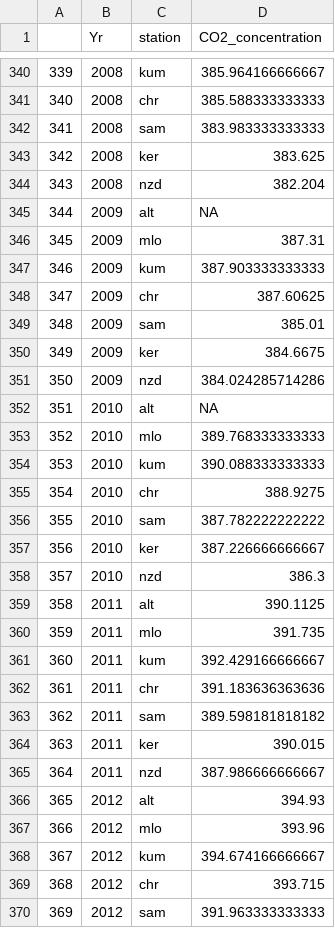
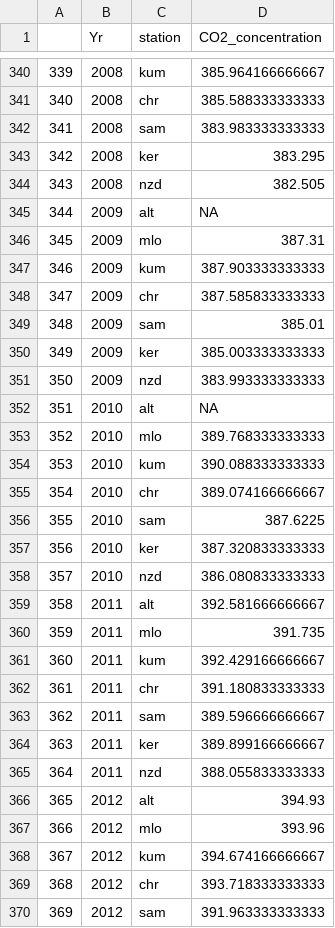
Before and after one commit to yhlpkucu/CO2DataAnalysis, a CSV file: data/yearly_co2_tidy.csv, drawn as a sheet; only a part is shown, gaps mark what is left out; the diff covers the shown part only.

```diff
--- a/data/yearly_co2_tidy.csv
+++ b/data/yearly_co2_tidy.csv
@@ -342,4 +342,4 @@
 "341",2008,"sam",383.983333333333
-"342",2008,"ker",383.625
-"343",2008,"nzd",382.204
+"342",2008,"ker",383.295
+"343",2008,"nzd",382.505
 "344",2009,"alt",NA
@@ -347,6 +347,6 @@
 "346",2009,"kum",387.903333333333
-"347",2009,"chr",387.60625
+"347",2009,"chr",387.585833333333
 "348",2009,"sam",385.01
-"349",2009,"ker",384.6675
-"350",2009,"nzd",384.024285714286
+"349",2009,"ker",385.003333333333
+"350",2009,"nzd",383.993333333333
 "351",2010,"alt",NA
@@ -354,13 +354,13 @@
 "353",2010,"kum",390.088333333333
-"354",2010,"chr",388.9275
-"355",2010,"sam",387.782222222222
-"356",2010,"ker",387.226666666667
-"357",2010,"nzd",386.3
-"358",2011,"alt",390.1125
+"354",2010,"chr",389.074166666667
+"355",2010,"sam",387.6225
+"356",2010,"ker",387.320833333333
+"357",2010,"nzd",386.080833333333
+"358",2011,"alt",392.581666666667
 "359",2011,"mlo",391.735
 "360",2011,"kum",392.429166666667
-"361",2011,"chr",391.183636363636
-"362",2011,"sam",389.598181818182
-"363",2011,"ker",390.015
-"364",2011,"nzd",387.986666666667
+"361",2011,"chr",391.180833333333
+"362",2011,"sam",389.596666666667
+"363",2011,"ker",389.899166666667
+"364",2011,"nzd",388.055833333333
 "365",2012,"alt",394.93
@@ -368,3 +368,3 @@
 "367",2012,"kum",394.674166666667
-"368",2012,"chr",393.715
+"368",2012,"chr",393.718333333333
 "369",2012,"sam",391.963333333333
```
Also changed, not shown: 143 edited cells elsewhere in this file, data/covid_co2_tidy.csv, data/monthly_co2_c_tidy.csv, 4 other files.
